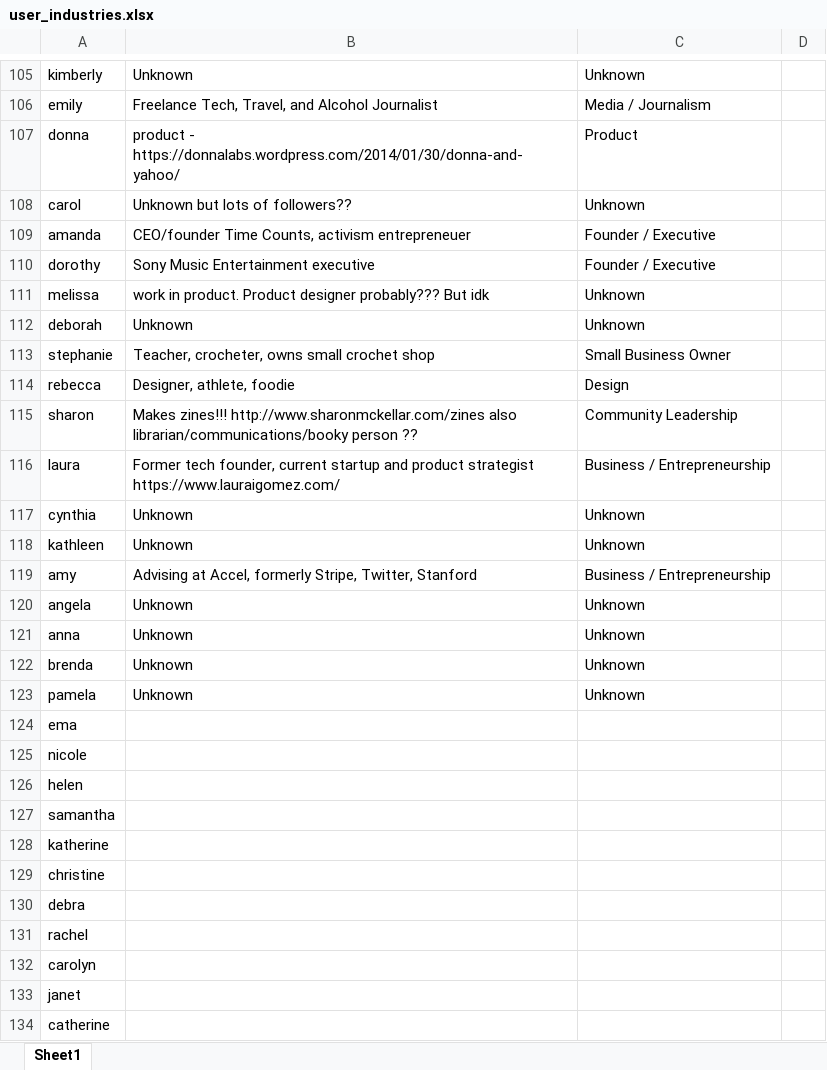
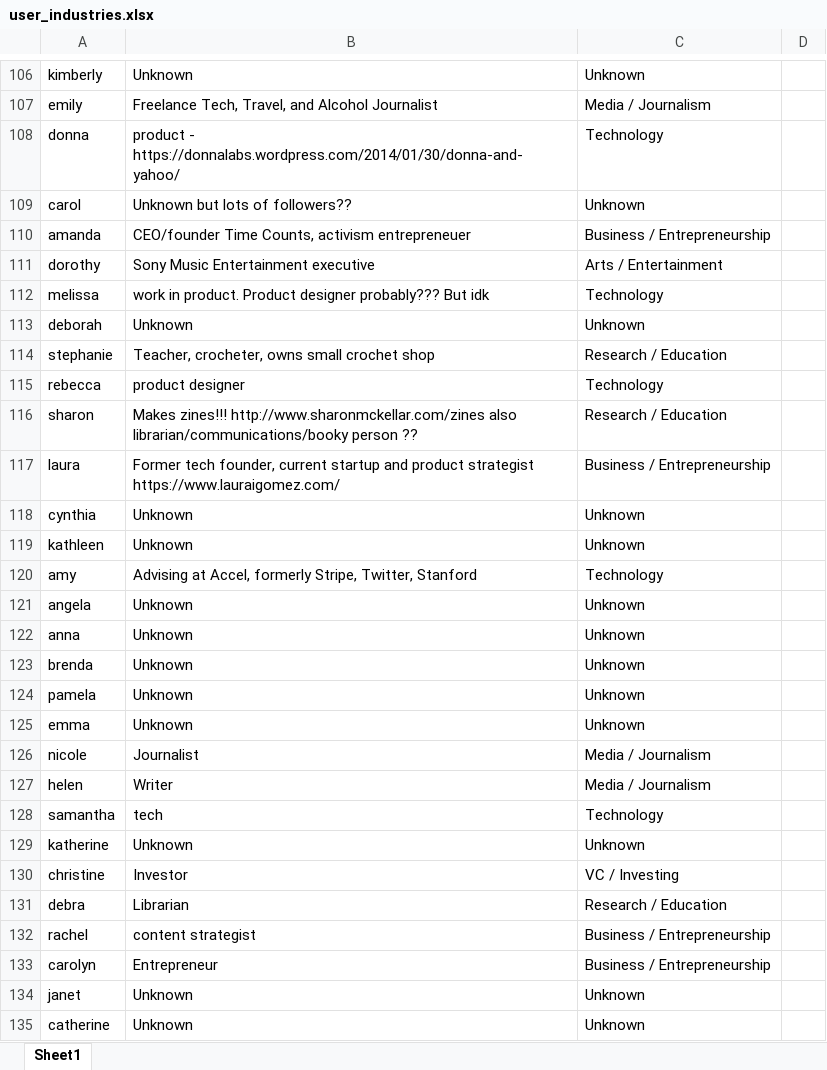
Before and after one commit to caroldinh/early-bird-datavis, an Excel workbook: user_industries.xlsx, sheet Sheet1, drawn as a sheet; only a part is shown, gaps mark what is left out; values as stored, in another font and other column widths than the file's, no borders; removed rows and columns are numbered as before the commit, all else as after; the diff covers the shown part only; the diff names each change by its address in the sheet, - before the commit and + after, or states it on an @@ line.

```diff
--- a/user_industries.xlsx (sheet Sheet1)
+++ b/user_industries.xlsx (sheet Sheet1)
-C108: Product
+C108: Technology
-C110: Founder / Executive
+C110: Business / Entrepreneurship
-C111: Founder / Executive
+C111: Arts / Entertainment
-C112: Unknown
+C112: Technology
-C114: Small Business Owner
+C114: Research / Education
-B115: Designer, athlete, foodie
+B115: product designer
-C115: Design
+C115: Technology
-C116: Community Leadership
+C116: Research / Education
-C120: Business / Entrepreneurship
+C120: Technology
-row 124: ema
+row 125: emma | Unknown | Unknown
-B126: (empty)
+B126: Journalist
-C126:C127: (empty)
+C126:C127: Media / Journalism
-B127: (empty)
+B127: Writer
-B128: (empty)
+B128: tech
-C128: (empty)
+C128: Technology
-B129: (empty)
+B129: Unknown
-C129: (empty)
+C129: Unknown
-B130: (empty)
+B130: Investor
-C130: (empty)
+C130: VC / Investing
-B131: (empty)
+B131: Librarian
-C131: (empty)
+C131: Research / Education
-B132: (empty)
+B132: content strategist
-C132:C133: (empty)
+C132:C133: Business / Entrepreneurship
-B133: (empty)
+B133: Entrepreneur
-B134:B135: (empty)
+B134:B135: Unknown
-C134:C135: (empty)
+C134:C135: Unknown
```
Also changed, not shown: 3 added rows, 3 removed rows and 187 edited cells elsewhere in this sheet, 6 other files.
